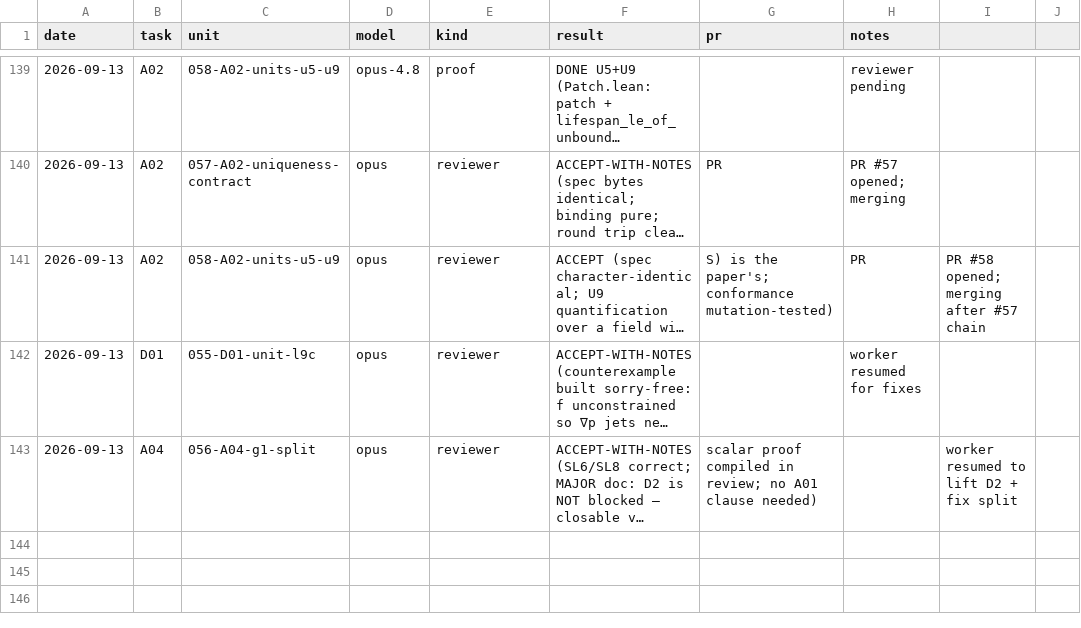
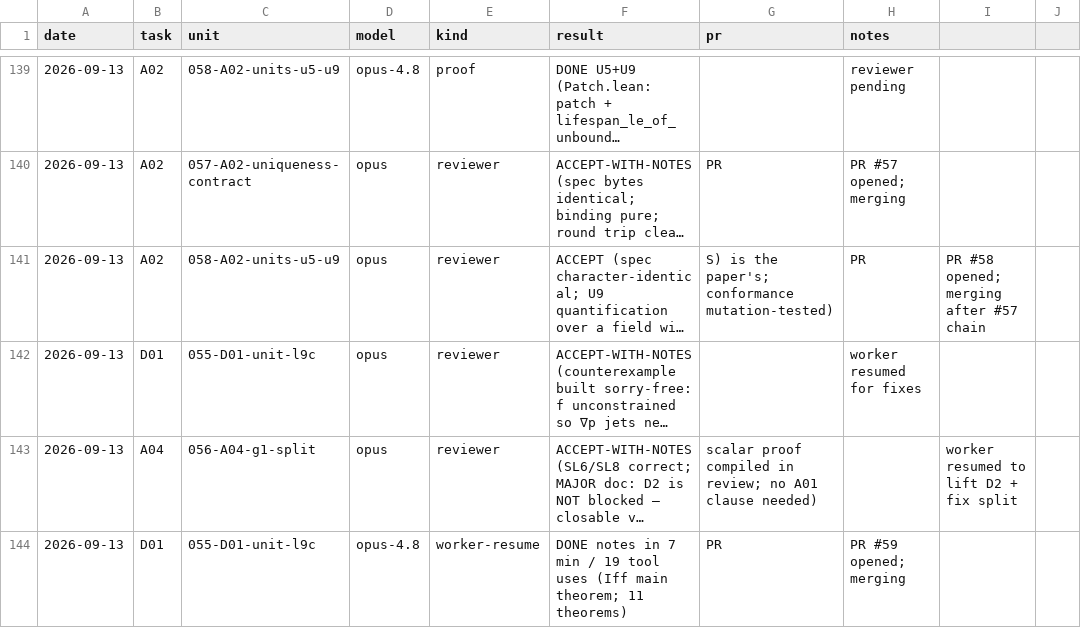
Before and after one commit to mathzhuonichi/blowup_density, a CSV file: logs/AGENT_RUNS.csv, drawn as a sheet; only a part is shown, gaps mark what is left out; long unchanged cells end in …; the diff names each change by its address in the sheet, - before the commit and + after, or states it on an @@ line.

```diff
--- a/logs/AGENT_RUNS.csv
+++ b/logs/AGENT_RUNS.csv
+row 144: 2026-09-13 | D01 | 055-D01-unit-l9c | opus-4.8 | worker-resume | DONE notes in 7 min / 19 tool uses (Iff main theorem; 11 theorems) | PR | PR #59 opened; merging
```
